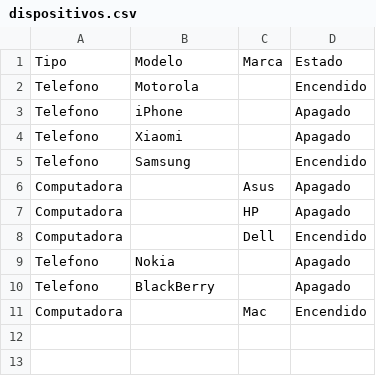
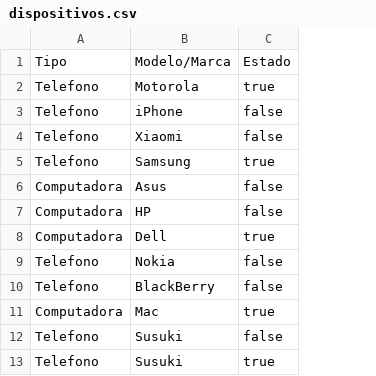
Before and after one commit to CarEsteban/Ejercicio6_POO, a CSV file: dispositivos.csv, drawn as a sheet; removed rows and columns are numbered as before the commit, all else as after; the diff names each change by its address in the sheet, - before the commit and + after, or states it on an @@ line.

```diff
--- a/dispositivos.csv
+++ b/dispositivos.csv
-column C, rows 1-11: Marca |  |  |  |  | Asus | HP | Dell |  |  | Mac
-column D, rows 1-11: Estado | Encendido | Apagado | Apagado | Encendido | Apagado | Apagado | Encendido | Apagado | Apagado | Encendido
+column C, rows 1-11: Estado | true | false | false | true | false | false | true | false | false | true
-B1: Modelo
+B1: Modelo/Marca
-B6: (empty)
+B6: Asus
-B7: (empty)
+B7: HP
-B8: (empty)
+B8: Dell
-B11: (empty)
+B11: Mac
+row 12: Telefono | Susuki | false
+row 13: Telefono | Susuki | true
```
Also changed, not shown: 6 other files.
